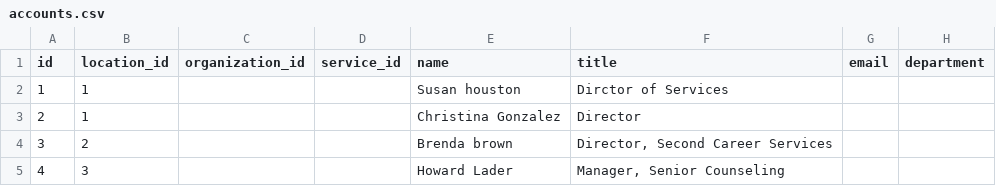
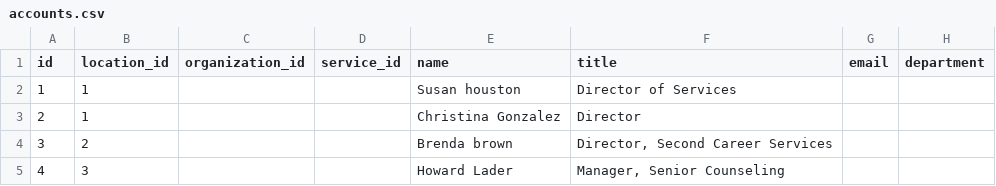
Before and after one commit to gashnikovaanastasiya/bash, a CSV file: Final_homework3/accounts.csv, drawn as a sheet; only a part is shown.

Commit message:
Update accounts.csv

```diff
--- a/Final_homework3/accounts.csv
+++ b/Final_homework3/accounts.csv
@@ -1,3 +1,3 @@
 id,location_id,organization_id,service_id,name,title,email,department
-1,1,,,Susan houston,Dirctor of Services,,
+1,1,,,Susan houston,Director of Services,,
 2,1,,,Christina Gonzalez,Director,,
```
